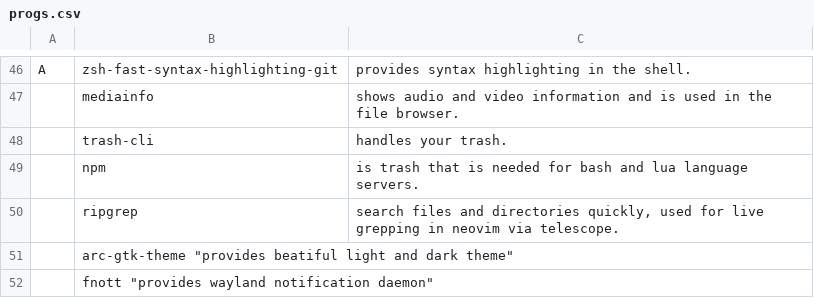
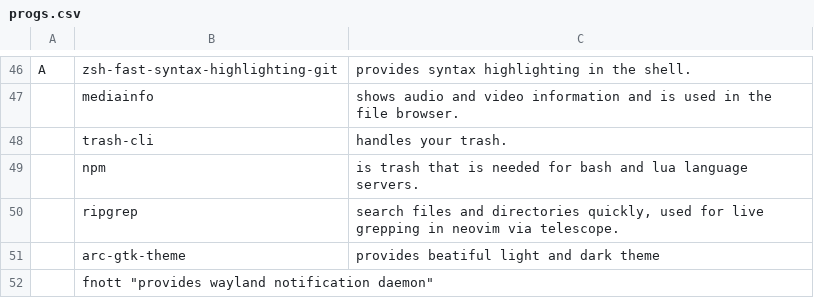
Before and after one commit to Kuchteq/MARBS, a CSV file: static/progs.csv, drawn as a sheet; only a part is shown, gaps mark what is left out.

Commit message:
Fix comma typo in progs.csv

```diff
--- a/static/progs.csv
+++ b/static/progs.csv
@@ -50,3 +50,3 @@ A,zsh-fast-syntax-highlighting-git, "provides syntax highlighting in the shell."
 ,ripgrep, "search files and directories quickly, used for live grepping in neovim via telescope."
-,arc-gtk-theme "provides beatiful light and dark theme"
+,arc-gtk-theme,"provides beatiful light and dark theme"
 ,fnott "provides wayland notification daemon"
```
